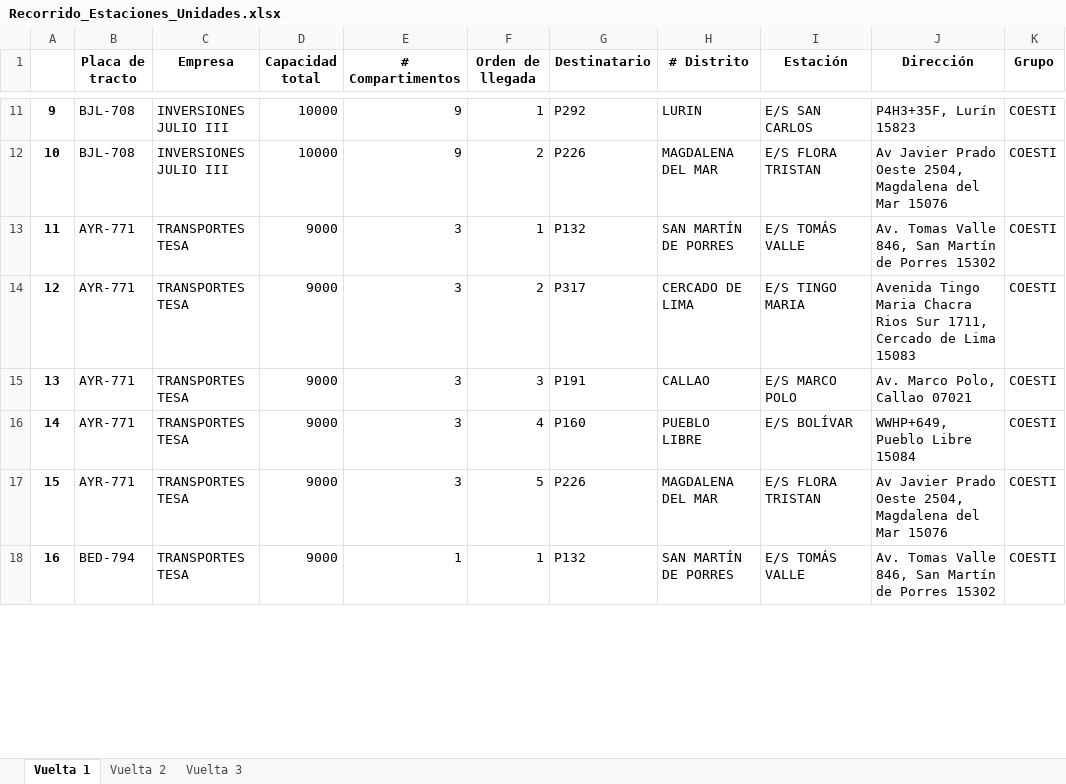
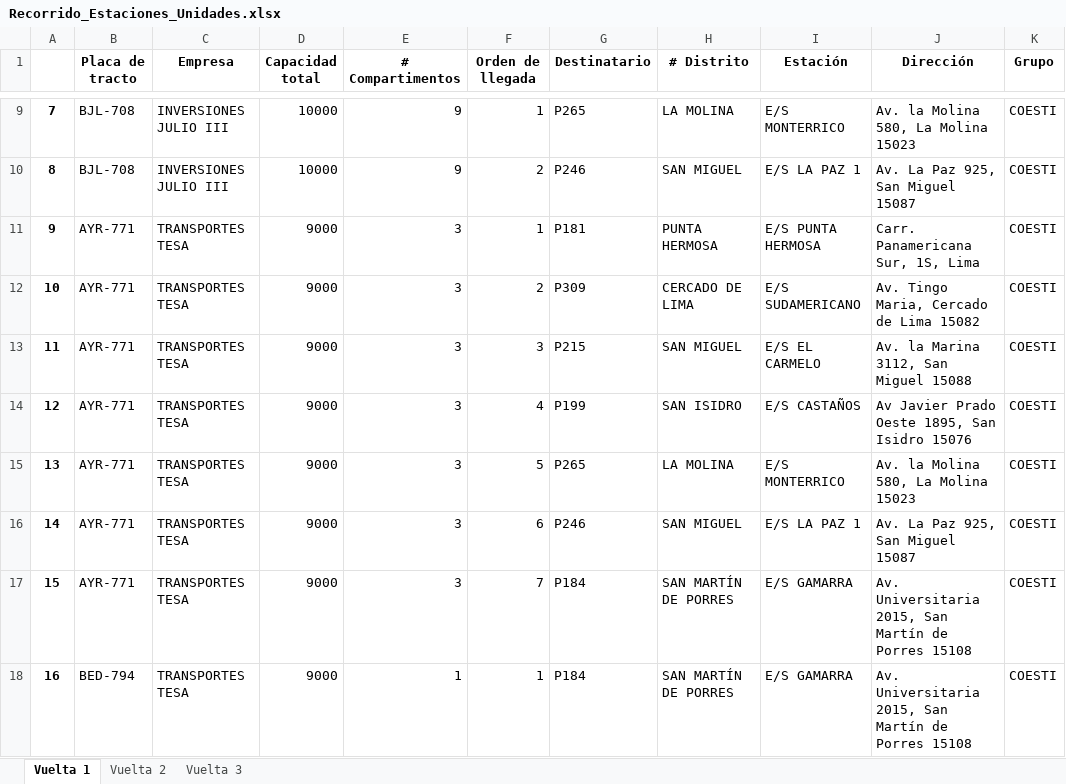
Before and after one commit to Piero16301/Optimizacion_Programacion, an Excel workbook: datos_salida/Recorrido_Estaciones_Unidades.xlsx, sheet Vuelta 1, drawn as a sheet; only a part is shown, gaps mark what is left out; values as stored, in another font and other column widths than the file's, no borders; addresses are those after the commit; the diff covers the shown part only; the diff names each change by its address in the sheet, - before the commit and + after, or states it on an @@ line.

```diff
--- a/datos_salida/Recorrido_Estaciones_Unidades.xlsx (sheet Vuelta 1)
+++ b/datos_salida/Recorrido_Estaciones_Unidades.xlsx (sheet Vuelta 1)
@@ column A renumbered between rows 5 and 26 @@
-G9 (Destinatario): P292
+G9 (Destinatario): P265
-H9 (# Distrito): LURIN
+H9 (# Distrito): LA MOLINA
-I9 (Estación): E/S SAN CARLOS
+I9 (Estación): E/S MONTERRICO
-J9 (Dirección): P4H3+35F, Lurín 15823
+J9 (Dirección): Av. la Molina 580, La Molina 15023
-G10 (Destinatario): P226
+G10 (Destinatario): P246
-H10 (# Distrito): MAGDALENA DEL MAR
+H10 (# Distrito): SAN MIGUEL
-I10 (Estación): E/S FLORA TRISTAN
+I10 (Estación): E/S LA PAZ 1
-J10 (Dirección): Av Javier Prado Oeste 2504, Magdalena del Mar 15076
+J10 (Dirección): Av. La Paz 925, San Miguel 15087
-G11 (Destinatario): P132
+G11 (Destinatario): P181
-H11 (# Distrito): SAN MARTÍN DE PORRES
+H11 (# Distrito): PUNTA HERMOSA
-I11 (Estación): E/S TOMÁS VALLE
+I11 (Estación): E/S PUNTA HERMOSA
-J11 (Dirección): Av. Tomas Valle 846, San Martín de Porres 15302
+J11 (Dirección): Carr. Panamericana Sur, 1S, Lima
-G12 (Destinatario): P317
+G12 (Destinatario): P309
-I12 (Estación): E/S TINGO MARIA
+I12 (Estación): E/S SUDAMERICANO
-J12 (Dirección): Avenida Tingo Maria Chacra Rios Sur 1711, Cercado de Lima 15083
+J12 (Dirección): Av. Tingo Maria, Cercado de Lima 15082
-G13 (Destinatario): P191
+G13 (Destinatario): P215
-H13 (# Distrito): CALLAO
+H13 (# Distrito): SAN MIGUEL
-I13 (Estación): E/S MARCO POLO
+I13 (Estación): E/S EL CARMELO
-J13 (Dirección): Av. Marco Polo, Callao 07021
+J13 (Dirección): Av. la Marina 3112, San Miguel 15088
-G14 (Destinatario): P160
+G14 (Destinatario): P199
-H14 (# Distrito): PUEBLO LIBRE
+H14 (# Distrito): SAN ISIDRO
-I14 (Estación): E/S BOLÍVAR
+I14 (Estación): E/S CASTAÑOS
-J14 (Dirección): WWHP+649, Pueblo Libre 15084
+J14 (Dirección): Av Javier Prado Oeste 1895, San Isidro 15076
-G15 (Destinatario): P226
+G15 (Destinatario): P265
-H15 (# Distrito): MAGDALENA DEL MAR
+H15 (# Distrito): LA MOLINA
-I15 (Estación): E/S FLORA TRISTAN
+I15 (Estación): E/S MONTERRICO
-J15 (Dirección): Av Javier Prado Oeste 2504, Magdalena del Mar 15076
+J15 (Dirección): Av. la Molina 580, La Molina 15023
+row 16: 14 | AYR-771 | TRANSPORTES TESA | 9000 | 3 | 6 | P246 | SAN MIGUEL | E/S LA PAZ 1 | Av. La Paz 925, San Miguel 15087 | COESTI
+row 17: 15 | AYR-771 | TRANSPORTES TESA | 9000 | 3 | 7 | P184 | SAN MARTÍN DE PORRES | E/S GAMARRA | Av. Universitaria 2015, San Martín de Porres 15108 | COESTI
-G18 (Destinatario): P132
+G18 (Destinatario): P184
-I18 (Estación): E/S TOMÁS VALLE
+I18 (Estación): E/S GAMARRA
-J18 (Dirección): Av. Tomas Valle 846, San Martín de Porres 15302
+J18 (Dirección): Av. Universitaria 2015, San Martín de Porres 15108
```
Also changed, not shown: other rows of this sheet, sheet Vuelta 2, sheet Vuelta 3, datos_salida/Distribución_Combustibles_Unidades.xlsx, 7 other files.
